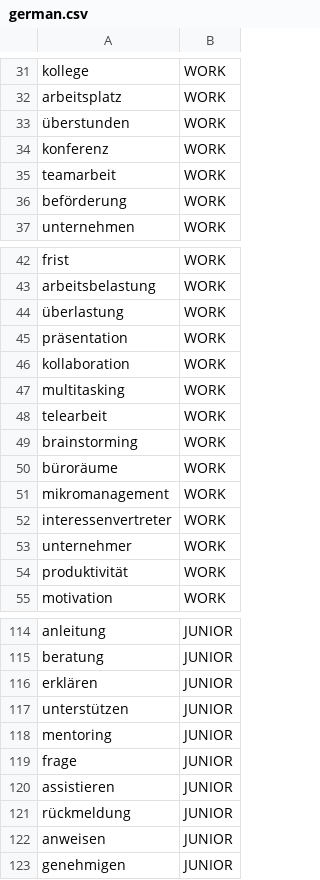
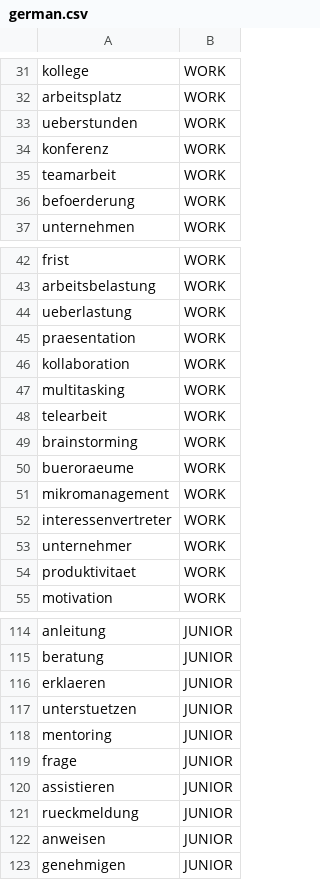
Before and after one commit to kuma-gee/office-overload, a CSV file: godot/languages/german.csv, drawn as a sheet; only a part is shown, gaps mark what is left out; the diff covers the shown part only.

Commit message:
fix: transliterate umlauts to ascii in german.csv

```diff
--- a/godot/languages/german.csv
+++ b/godot/languages/german.csv
@@ -32,6 +32,6 @@ kollege,WORK
 arbeitsplatz,WORK
-überstunden,WORK
+ueberstunden,WORK
 konferenz,WORK
 teamarbeit,WORK
-beförderung,WORK
+befoerderung,WORK
 unternehmen,WORK
@@ -43,4 +43,4 @@ frist,WORK
 arbeitsbelastung,WORK
-überlastung,WORK
-präsentation,WORK
+ueberlastung,WORK
+praesentation,WORK
 kollaboration,WORK
@@ -49,3 +49,3 @@ telearbeit,WORK
 brainstorming,WORK
-büroräume,WORK
+bueroraeume,WORK
 mikromanagement,WORK
@@ -53,3 +53,3 @@ interessenvertreter,WORK
 unternehmer,WORK
-produktivität,WORK
+produktivitaet,WORK
 motivation,WORK
@@ -115,4 +115,4 @@ anleitung,JUNIOR
 beratung,JUNIOR
-erklären,JUNIOR
-unterstützen,JUNIOR
+erklaeren,JUNIOR
+unterstuetzen,JUNIOR
 mentoring,JUNIOR
@@ -120,3 +120,3 @@ frage,JUNIOR
 assistieren,JUNIOR
-rückmeldung,JUNIOR
+rueckmeldung,JUNIOR
 anweisen,JUNIOR
```
Also changed, not shown: 6 edited cells elsewhere in this file.
